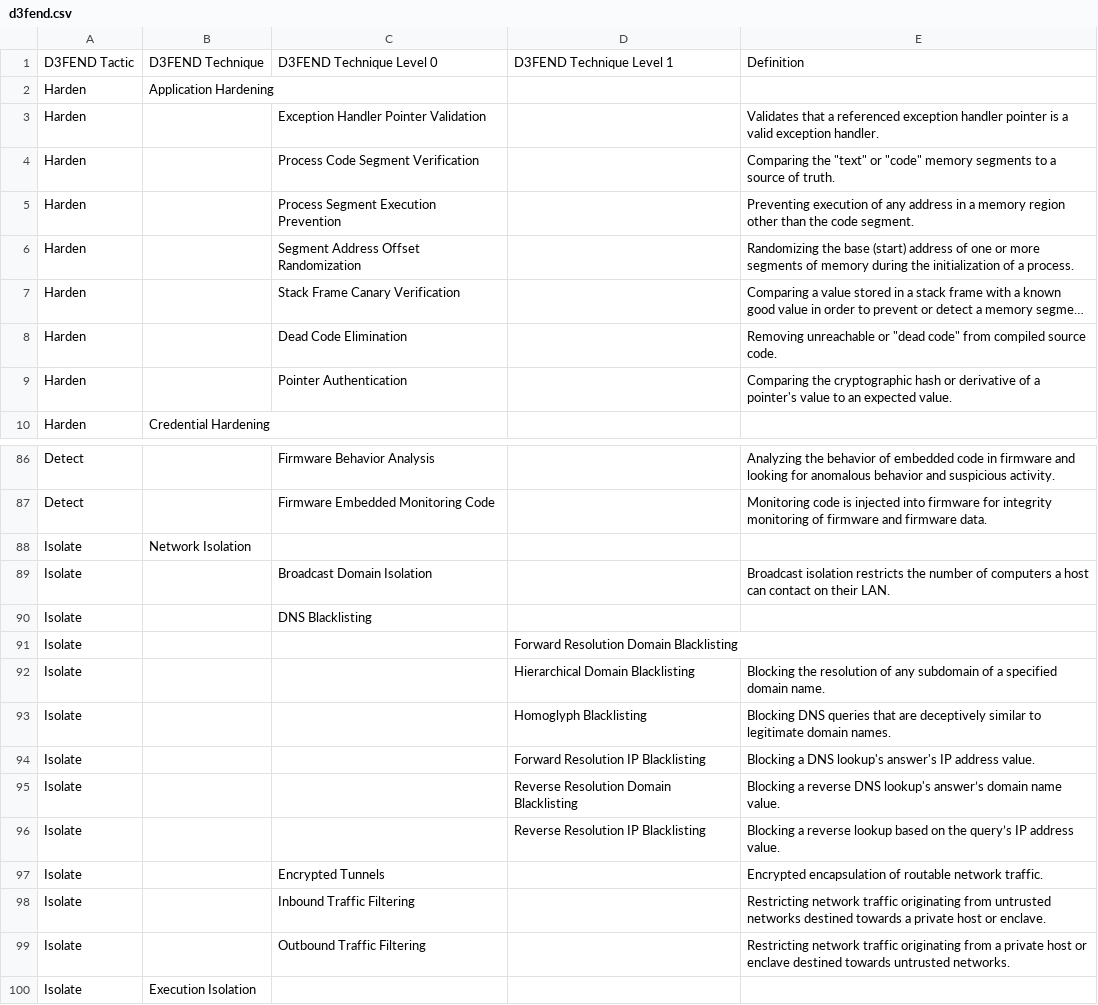
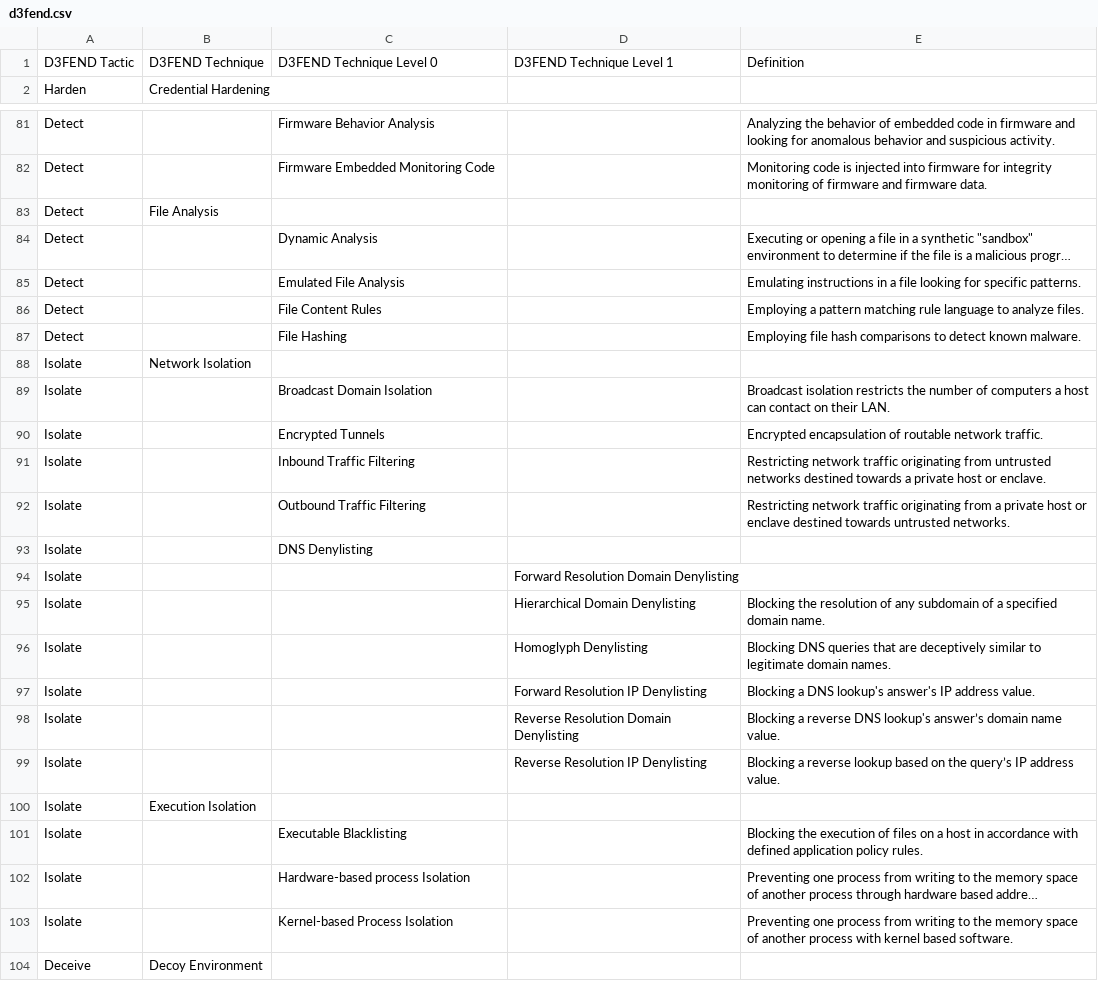
Before and after one commit to d3fend/d3fend-ontology, a CSV file: d3fend.csv, drawn as a sheet; only a part is shown, gaps mark what is left out; the shorter side is filled out with more unchanged rows; long unchanged cells end in …; removed rows and columns are numbered as before the commit, all else as after; the diff covers the shown part only; the diff names each change by its address in the sheet, - before the commit and + after, or states it on an @@ line.

```diff
--- a/d3fend.csv
+++ b/d3fend.csv
@@ row 2 moved to row 13: Harden @@
@@ row 3 moved to row 14: Harden @@
@@ row 4 moved to row 15: Harden @@
@@ row 5 moved to row 16: Harden @@
@@ row 6 moved to row 17: Harden @@
@@ row 7 moved to row 18: Harden @@
@@ row 8 moved to row 19: Harden @@
@@ row 9 moved to row 20: Harden @@
@@ row 63 moved to row 83: Detect @@
@@ row 64 moved to row 84: Detect @@
@@ row 65 moved to row 85: Detect @@
@@ row 66 moved to row 86: Detect @@
@@ row 67 moved to row 87: Detect @@
-row 90: Isolate |  | DNS Blacklisting
-row 91: Isolate |  |  | Forward Resolution Domain Blacklisting
-row 92: Isolate |  |  | Hierarchical Domain Blacklisting | Blocking the resolution of any subdomain of a specified domain name.
-row 93: Isolate |  |  | Homoglyph Blacklisting | Blocking DNS queries that are deceptively similar to legitimate domain names.
-row 94: Isolate |  |  | Forward Resolution IP Blacklisting | Blocking a DNS lookup's answer's IP address value.
-row 95: Isolate |  |  | Reverse Resolution Domain Blacklisting | Blocking a reverse DNS lookup's answer’s domain name value.
-row 96: Isolate |  |  | Reverse Resolution IP Blacklisting | Blocking a reverse lookup based on the query’s IP address value.
+row 93: Isolate |  | DNS Denylisting
+row 94: Isolate |  |  | Forward Resolution Domain Denylisting
+row 95: Isolate |  |  | Hierarchical Domain Denylisting | Blocking the resolution of any subdomain of a specified domain name.
+row 96: Isolate |  |  | Homoglyph Denylisting | Blocking DNS queries that are deceptively similar to legitimate domain names.
+row 97: Isolate |  |  | Forward Resolution IP Denylisting | Blocking a DNS lookup's answer's IP address value.
+row 98: Isolate |  |  | Reverse Resolution Domain Denylisting | Blocking a reverse DNS lookup's answer’s domain name value.
+row 99: Isolate |  |  | Reverse Resolution IP Denylisting | Blocking a reverse lookup based on the query’s IP address value.
```
Also changed, not shown: 15 moved rows elsewhere in this file, 4 other files.
